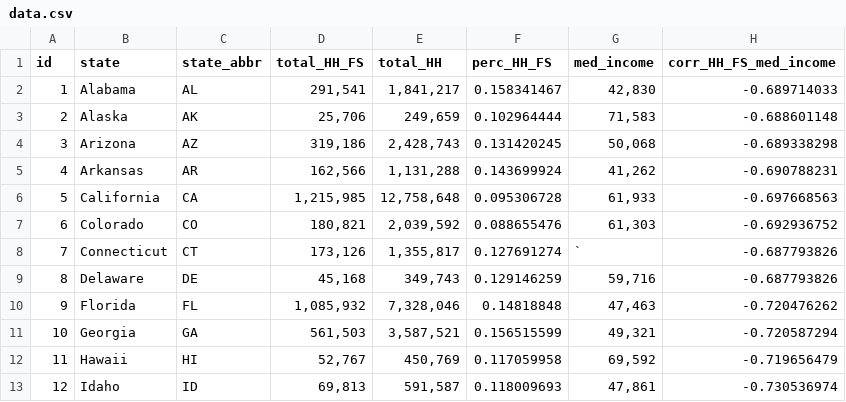
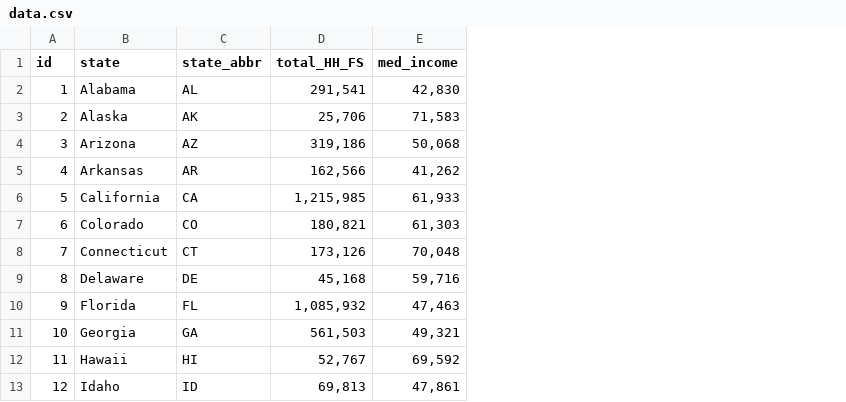
Before and after one commit to thugh001/UCI-BootCamp-HomeWork, a CSV file: Homework 15/data.csv, drawn as a sheet; only a part is shown; removed rows and columns are numbered as before the commit, all else as after; the diff names each change by its address in the sheet, - before the commit and + after, or states it on an @@ line.

Commit message:
homework upload

```diff
--- a/Homework 15/data.csv
+++ b/Homework 15/data.csv
-column E (total_HH), rows 2-13: 1,841,217 | 249,659 | 2,428,743 | 1,131,288 | 12,758,648 | 2,039,592 | 1,355,817 | 349,743 | 7,328,046 | 3,587,521 | 450,769 | 591,587
-column F (perc_HH_FS), rows 2-13: 0.158341467 | 0.102964444 | 0.131420245 | 0.143699924 | 0.095306728 | 0.088655476 | 0.127691274 | 0.129146259 | 0.14818848 | 0.156515599 | 0.117059958 | 0.118009693
-column H (corr_HH_FS_med_income), rows 2-13: -0.689714033 | -0.688601148 | -0.689338298 | -0.690788231 | -0.697668563 | -0.692936752 | -0.687793826 | -0.687793826 | -0.720476262 | -0.720587294 | -0.719656479 | -0.730536974
-E8 (med_income): `
+E8 (med_income): 70,048
```
Also changed, not shown: 8 other files.
